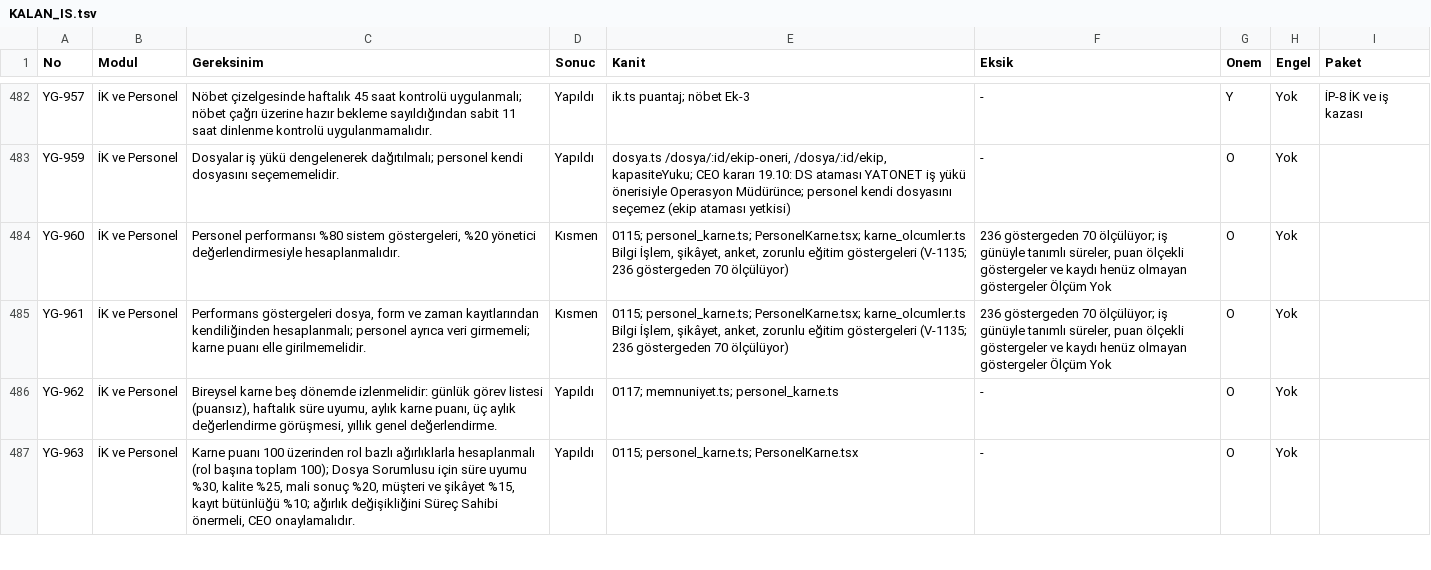
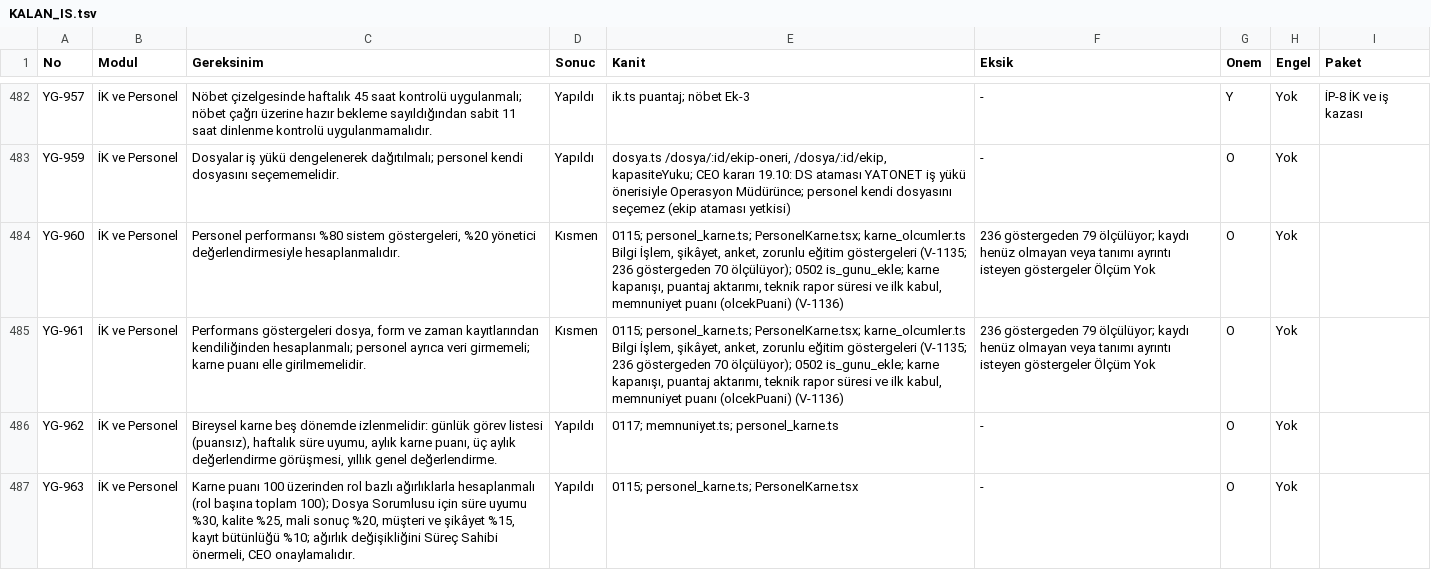
Before and after one commit to uakpinar722/YATONET360, a TSV file: KALAN_IS.tsv, drawn as a sheet; only a part is shown, gaps mark what is left out.

```diff
--- a/KALAN_IS.tsv
+++ b/KALAN_IS.tsv
@@ -483,4 +483,4 @@ YG-957	İK ve Personel	Nöbet çizelgesinde haftalık 45 saat kontrolü uygulanm
 YG-959	İK ve Personel	Dosyalar iş yükü dengelenerek dağıtılmalı; personel kendi dosyasını seçememelidir.	Yapıldı	dosya.ts /dosya/:id/ekip-oneri, /dosya/:id/ekip, kapasiteYuku; CEO kararı 19.10: DS ataması YATONET iş yükü önerisiyle Operasyon Müdürünce; personel kendi dosyasını seçemez (ekip ataması yetkisi)	-	O	Yok	
-YG-960	İK ve Personel	Personel performansı %80 sistem göstergeleri, %20 yönetici değerlendirmesiyle hesaplanmalıdır.	Kısmen	0115; personel_karne.ts; PersonelKarne.tsx; karne_olcumler.ts Bilgi İşlem, şikâyet, anket, zorunlu eğitim göstergeleri (V-1135; 236 göstergeden 70 ölçülüyor)	236 göstergeden 70 ölçülüyor; iş günüyle tanımlı süreler, puan ölçekli göstergeler ve kaydı henüz olmayan göstergeler Ölçüm Yok	O	Yok	
-YG-961	İK ve Personel	Performans göstergeleri dosya, form ve zaman kayıtlarından kendiliğinden hesaplanmalı; personel ayrıca veri girmemeli; karne puanı elle girilmemelidir.	Kısmen	0115; personel_karne.ts; PersonelKarne.tsx; karne_olcumler.ts Bilgi İşlem, şikâyet, anket, zorunlu eğitim göstergeleri (V-1135; 236 göstergeden 70 ölçülüyor)	236 göstergeden 70 ölçülüyor; iş günüyle tanımlı süreler, puan ölçekli göstergeler ve kaydı henüz olmayan göstergeler Ölçüm Yok	O	Yok	
+YG-960	İK ve Personel	Personel performansı %80 sistem göstergeleri, %20 yönetici değerlendirmesiyle hesaplanmalıdır.	Kısmen	0115; personel_karne.ts; PersonelKarne.tsx; karne_olcumler.ts Bilgi İşlem, şikâyet, anket, zorunlu eğitim göstergeleri (V-1135; 236 göstergeden 70 ölçülüyor); 0502 is_gunu_ekle; karne kapanışı, puantaj aktarımı, teknik rapor süresi ve ilk kabul, memnuniyet puanı (olcekPuani) (V-1136)	236 göstergeden 79 ölçülüyor; kaydı henüz olmayan veya tanımı ayrıntı isteyen göstergeler Ölçüm Yok	O	Yok	
+YG-961	İK ve Personel	Performans göstergeleri dosya, form ve zaman kayıtlarından kendiliğinden hesaplanmalı; personel ayrıca veri girmemeli; karne puanı elle girilmemelidir.	Kısmen	0115; personel_karne.ts; PersonelKarne.tsx; karne_olcumler.ts Bilgi İşlem, şikâyet, anket, zorunlu eğitim göstergeleri (V-1135; 236 göstergeden 70 ölçülüyor); 0502 is_gunu_ekle; karne kapanışı, puantaj aktarımı, teknik rapor süresi ve ilk kabul, memnuniyet puanı (olcekPuani) (V-1136)	236 göstergeden 79 ölçülüyor; kaydı henüz olmayan veya tanımı ayrıntı isteyen göstergeler Ölçüm Yok	O	Yok	
 YG-962	İK ve Personel	Bireysel karne beş dönemde izlenmelidir: günlük görev listesi (puansız), haftalık süre uyumu, aylık karne puanı, üç aylık değerlendirme görüşmesi, yıllık genel değerlendirme.	Yapıldı	0117; memnuniyet.ts; personel_karne.ts	-	O	Yok	
```
Also changed, not shown: 6 other files.
